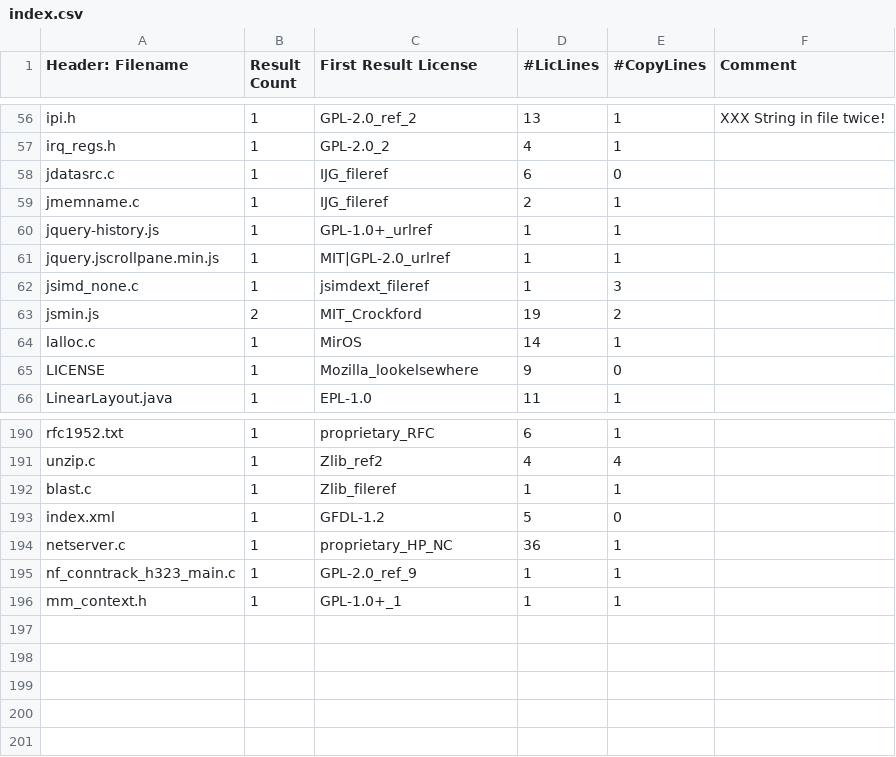
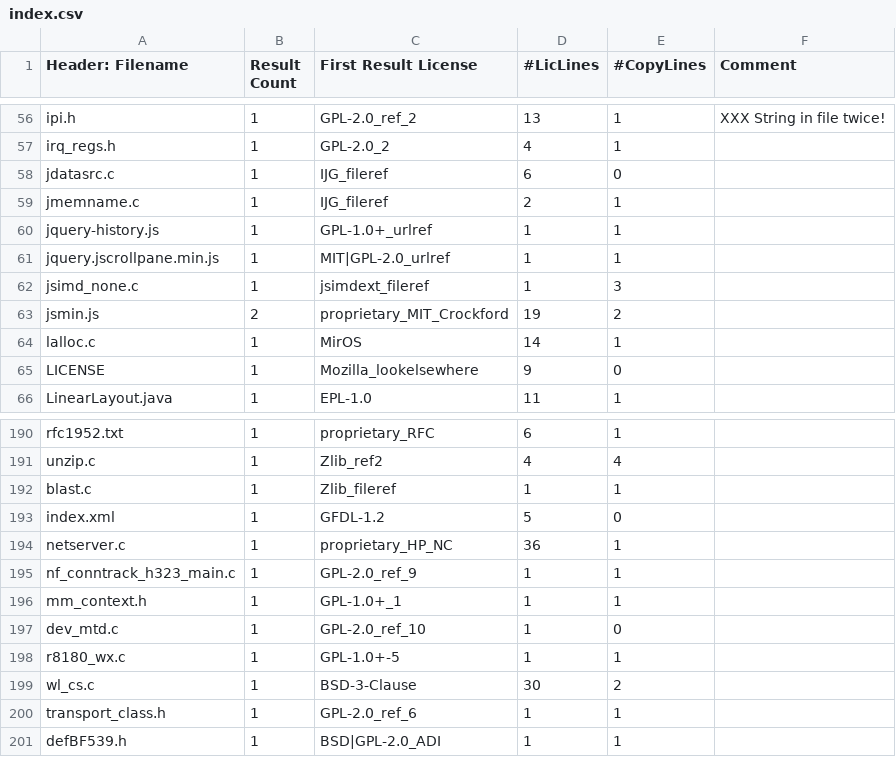
Before and after one commit to gerv/slic, a CSV file: test_data/identification/index.csv, drawn as a sheet; only a part is shown, gaps mark what is left out.

Commit message:
More tests; remove "substitutes" system.

```diff
--- a/test_data/identification/index.csv
+++ b/test_data/identification/index.csv
@@ -62,3 +62,3 @@ jquery.jscrollpane.min.js,1,MIT|GPL-2.0_urlref,1,1,
 jsimd_none.c,1,jsimdext_fileref,1,3,
-jsmin.js,2,MIT_Crockford,19,2,
+jsmin.js,2,proprietary_MIT_Crockford,19,2,
 lalloc.c,1,MirOS,14,1,
@@ -196 +196,6 @@ nf_conntrack_h323_main.c,1,GPL-2.0_ref_9,1,1,
 mm_context.h,1,GPL-1.0+_1,1,1,
+dev_mtd.c,1,GPL-2.0_ref_10,1,0,
+r8180_wx.c,1,GPL-1.0+-5,1,1,
+wl_cs.c,1,BSD-3-Clause,30,2,
+transport_class.h,1,GPL-2.0_ref_6,1,1,
+defBF539.h,1,BSD|GPL-2.0_ADI,1,1,
```
Also changed, not shown: 8 other files.
